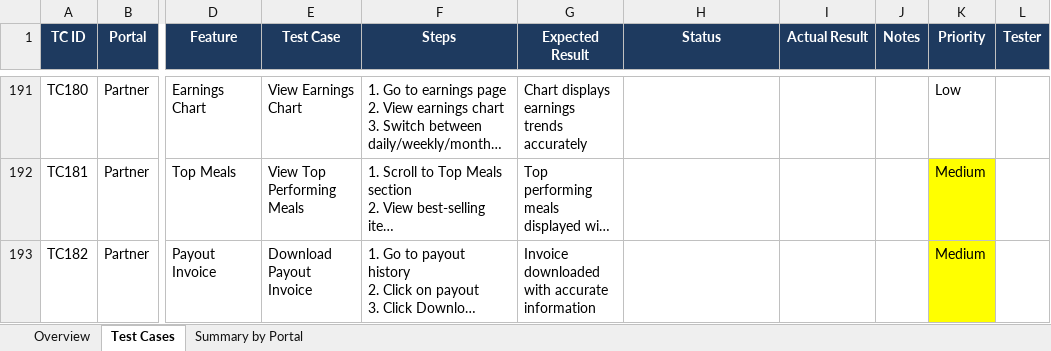
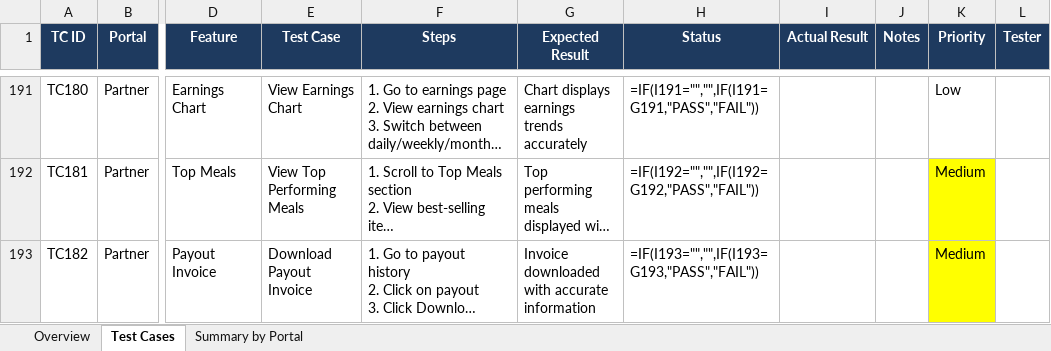
Before and after one commit to khamis1992/nutrio, an Excel workbook: docs/plans/Nutrio-Fuel-E2E-Test-Plan.xlsx, sheet Test Cases, drawn as a sheet; only a part is shown, gaps mark what is left out; long unchanged cells end in …; values as stored, in another font and other column widths than the file's, no borders; formulas without a stored value are shown as written; the diff covers the shown part only; the diff names each change by its address in the sheet, - before the commit and + after, or states it on an @@ line.

Commit message:
add 96 comprehensive tests covering ALL buttons, features, pages, edge cases, and integrations across all portals

```diff
--- a/docs/plans/Nutrio-Fuel-E2E-Test-Plan.xlsx (sheet Test Cases)
+++ b/docs/plans/Nutrio-Fuel-E2E-Test-Plan.xlsx (sheet Test Cases)
-H191 (Status): (empty)
+H191 (Status): =IF(I191="","",IF(I191=G191,"PASS","FAIL"))
-H192 (Status): (empty)
+H192 (Status): =IF(I192="","",IF(I192=G192,"PASS","FAIL"))
-H193 (Status): (empty)
+H193 (Status): =IF(I193="","",IF(I193=G193,"PASS","FAIL"))
```
Also changed, not shown: other rows of this sheet.
